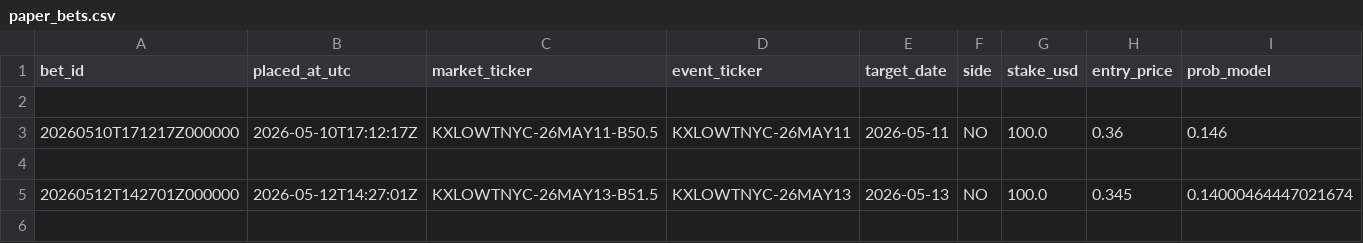
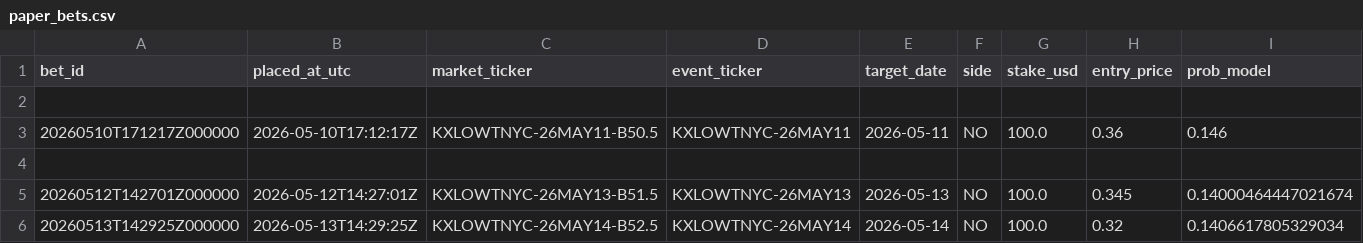
Before and after one commit to Elladriel80/Aratea, a CSV file: predictor/data/ledger/paper_bets.csv, drawn as a sheet; only a part is shown; rows hold the shown columns only; the diff names each change by its address in the sheet, - before the commit and + after, or states it on an @@ line.

```diff
--- a/predictor/data/ledger/paper_bets.csv
+++ b/predictor/data/ledger/paper_bets.csv
+row 6: 20260513T142925Z000000 | 2026-05-13T14:29:25Z | KXLOWTNYC-26MAY14-B52.5 | KXLOWTNYC-26MAY14 | 2026-05-14 | NO | 100.0 | 0.32 | 0.1406617805329034
```
Also changed, not shown: 2 other files.
